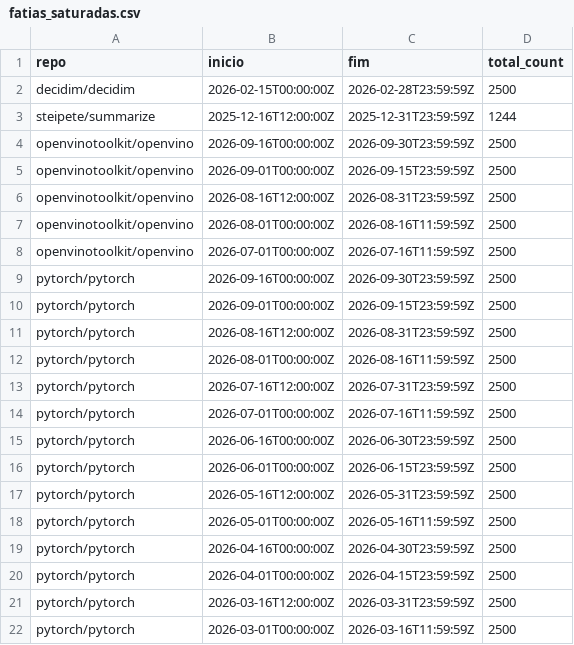
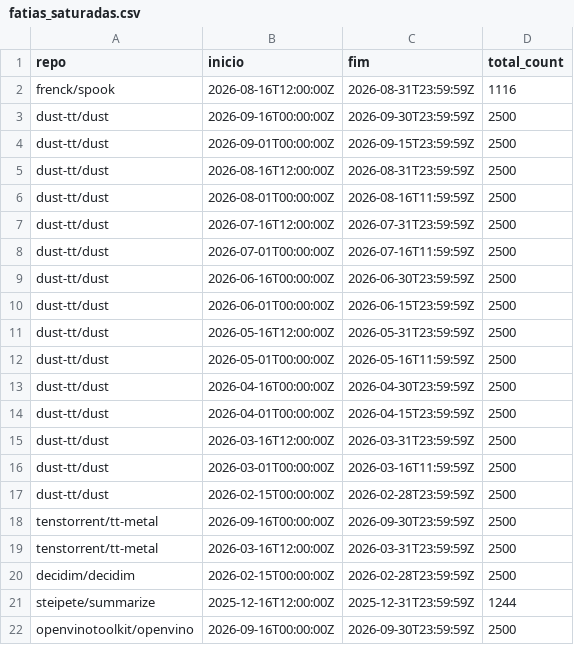
Before and after one commit to joaomarcelocpa/LaboratorioExperimentacao, a CSV file: Laboratorio3/data/processed/fatias_saturadas.csv, drawn as a sheet; only a part is shown; the shorter side is filled out with more unchanged rows; the diff covers the shown part only.

Commit message:
data(lab03): rodada de 300 repositórios, 299 coletados (#61)
Coleta final da janela 2025-10-01 a 2026-09-30: 299 repositórios
concluídos, 1 com falha (monorepo). commits.csv e runs.csv passam a
ser versionados compactados (.zip) por excederem 100 MB; o ajuste de
leitura fica na #65.

```diff
--- a/Laboratorio3/data/processed/fatias_saturadas.csv
+++ b/Laboratorio3/data/processed/fatias_saturadas.csv
@@ -1,2 +1,20 @@
 repo,inicio,fim,total_count
+frenck/spook,2026-08-16T12:00:00Z,2026-08-31T23:59:59Z,1116
+dust-tt/dust,2026-09-16T00:00:00Z,2026-09-30T23:59:59Z,2500
+dust-tt/dust,2026-09-01T00:00:00Z,2026-09-15T23:59:59Z,2500
+dust-tt/dust,2026-08-16T12:00:00Z,2026-08-31T23:59:59Z,2500
+dust-tt/dust,2026-08-01T00:00:00Z,2026-08-16T11:59:59Z,2500
+dust-tt/dust,2026-07-16T12:00:00Z,2026-07-31T23:59:59Z,2500
+dust-tt/dust,2026-07-01T00:00:00Z,2026-07-16T11:59:59Z,2500
+dust-tt/dust,2026-06-16T00:00:00Z,2026-06-30T23:59:59Z,2500
+dust-tt/dust,2026-06-01T00:00:00Z,2026-06-15T23:59:59Z,2500
+dust-tt/dust,2026-05-16T12:00:00Z,2026-05-31T23:59:59Z,2500
+dust-tt/dust,2026-05-01T00:00:00Z,2026-05-16T11:59:59Z,2500
+dust-tt/dust,2026-04-16T00:00:00Z,2026-04-30T23:59:59Z,2500
+dust-tt/dust,2026-04-01T00:00:00Z,2026-04-15T23:59:59Z,2500
+dust-tt/dust,2026-03-16T12:00:00Z,2026-03-31T23:59:59Z,2500
+dust-tt/dust,2026-03-01T00:00:00Z,2026-03-16T11:59:59Z,2500
+dust-tt/dust,2026-02-15T00:00:00Z,2026-02-28T23:59:59Z,2500
+tenstorrent/tt-metal,2026-09-16T00:00:00Z,2026-09-30T23:59:59Z,2500
+tenstorrent/tt-metal,2026-03-16T12:00:00Z,2026-03-31T23:59:59Z,2500
 decidim/decidim,2026-02-15T00:00:00Z,2026-02-28T23:59:59Z,2500
```
Also changed, not shown: 20 added rows elsewhere in this file, Laboratorio3/data/processed/custo_selecao.csv, Laboratorio3/data/processed/funil.csv, 16 other files.
